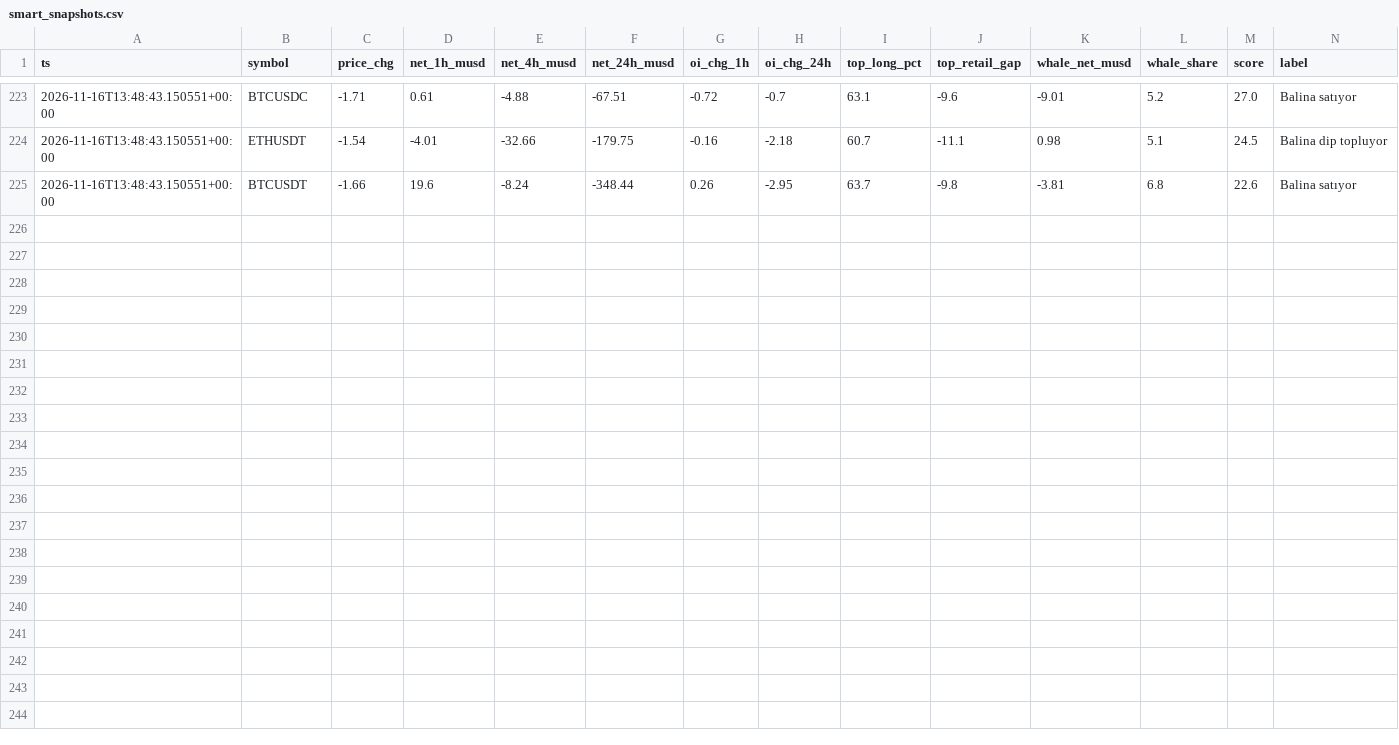
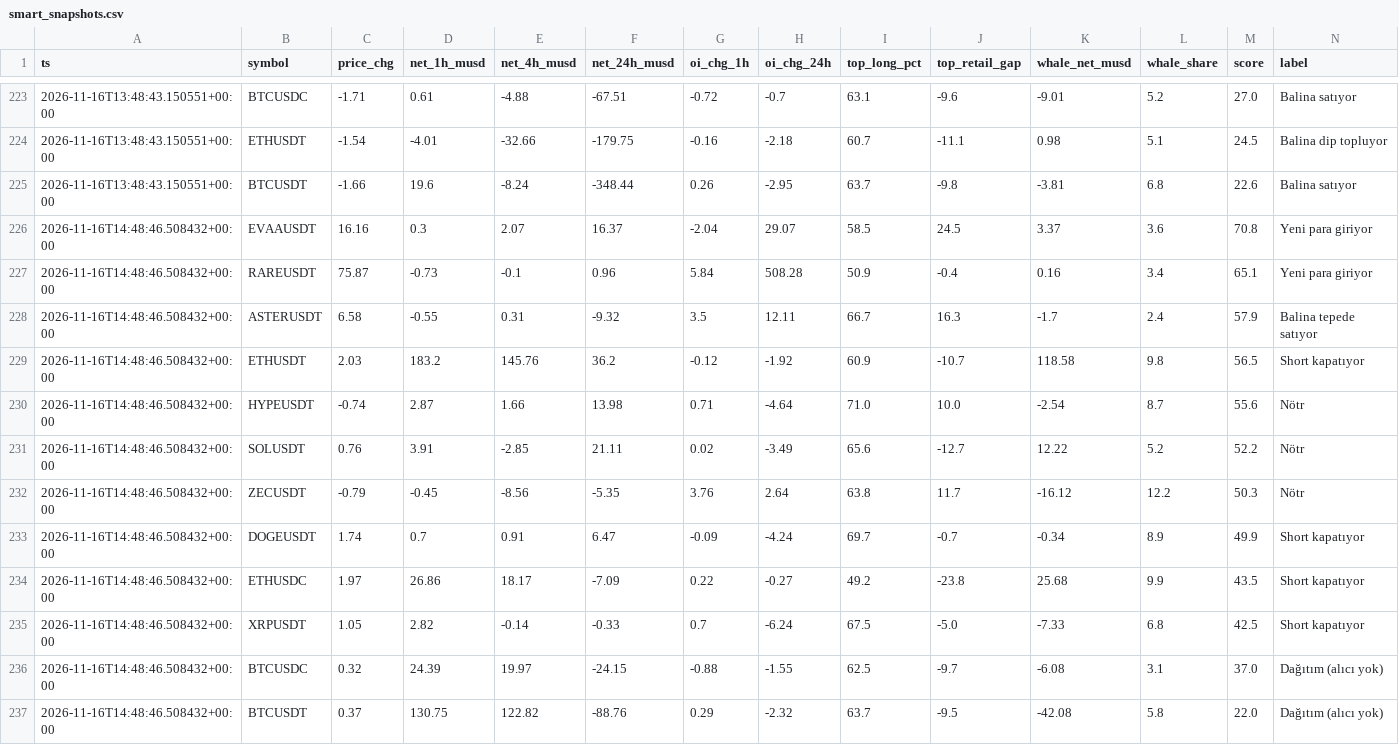
Before and after one commit to zoro34/funding-carry, a CSV file: data/smart_snapshots.csv, drawn as a sheet; only a part is shown, gaps mark what is left out; the diff names each change by its address in the sheet, - before the commit and + after, or states it on an @@ line.

Commit message:
cloud data: 2026-11-16 14:49 UTC

```diff
--- a/data/smart_snapshots.csv
+++ b/data/smart_snapshots.csv
+row 226: 2026-11-16T14:48:46.508432+00:00 | EVAAUSDT | 16.16 | 0.3 | 2.07 | 16.37 | -2.04 | 29.07 | 58.5 | 24.5 | 3.37 | 3.6 | 70.8 | Yeni para giriyor
+row 227: 2026-11-16T14:48:46.508432+00:00 | RAREUSDT | 75.87 | -0.73 | -0.1 | 0.96 | 5.84 | 508.28 | 50.9 | -0.4 | 0.16 | 3.4 | 65.1 | Yeni para giriyor
+row 228: 2026-11-16T14:48:46.508432+00:00 | ASTERUSDT | 6.58 | -0.55 | 0.31 | -9.32 | 3.5 | 12.11 | 66.7 | 16.3 | -1.7 | 2.4 | 57.9 | Balina tepede satıyor
+row 229: 2026-11-16T14:48:46.508432+00:00 | ETHUSDT | 2.03 | 183.2 | 145.76 | 36.2 | -0.12 | -1.92 | 60.9 | -10.7 | 118.58 | 9.8 | 56.5 | Short kapatıyor
+row 230: 2026-11-16T14:48:46.508432+00:00 | HYPEUSDT | -0.74 | 2.87 | 1.66 | 13.98 | 0.71 | -4.64 | 71.0 | 10.0 | -2.54 | 8.7 | 55.6 | Nötr
+row 231: 2026-11-16T14:48:46.508432+00:00 | SOLUSDT | 0.76 | 3.91 | -2.85 | 21.11 | 0.02 | -3.49 | 65.6 | -12.7 | 12.22 | 5.2 | 52.2 | Nötr
+row 232: 2026-11-16T14:48:46.508432+00:00 | ZECUSDT | -0.79 | -0.45 | -8.56 | -5.35 | 3.76 | 2.64 | 63.8 | 11.7 | -16.12 | 12.2 | 50.3 | Nötr
+row 233: 2026-11-16T14:48:46.508432+00:00 | DOGEUSDT | 1.74 | 0.7 | 0.91 | 6.47 | -0.09 | -4.24 | 69.7 | -0.7 | -0.34 | 8.9 | 49.9 | Short kapatıyor
+row 234: 2026-11-16T14:48:46.508432+00:00 | ETHUSDC | 1.97 | 26.86 | 18.17 | -7.09 | 0.22 | -0.27 | 49.2 | -23.8 | 25.68 | 9.9 | 43.5 | Short kapatıyor
+row 235: 2026-11-16T14:48:46.508432+00:00 | XRPUSDT | 1.05 | 2.82 | -0.14 | -0.33 | 0.7 | -6.24 | 67.5 | -5.0 | -7.33 | 6.8 | 42.5 | Short kapatıyor
+row 236: 2026-11-16T14:48:46.508432+00:00 | BTCUSDC | 0.32 | 24.39 | 19.97 | -24.15 | -0.88 | -1.55 | 62.5 | -9.7 | -6.08 | 3.1 | 37.0 | Dağıtım (alıcı yok)
+row 237: 2026-11-16T14:48:46.508432+00:00 | BTCUSDT | 0.37 | 130.75 | 122.82 | -88.76 | 0.29 | -2.32 | 63.7 | -9.5 | -42.08 | 5.8 | 22.0 | Dağıtım (alıcı yok)
```
Also changed, not shown: data/alerts.csv, 3 other files.
